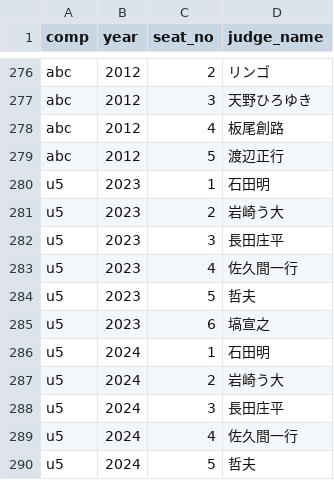
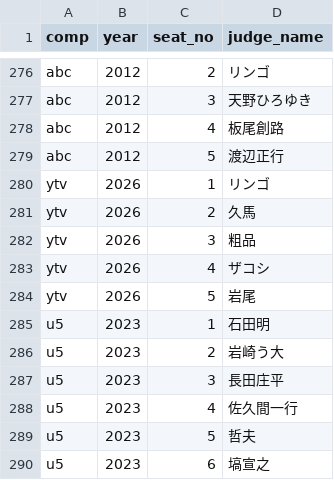
Before and after one commit to gmmtea/owarai-data, a CSV file: seed_csv/edition_judges.csv, drawn as a sheet; only a part is shown, gaps mark what is left out; the shorter side is filled out with more unchanged rows.

```diff
--- a/seed_csv/edition_judges.csv
+++ b/seed_csv/edition_judges.csv
@@ -279,2 +279,7 @@ abc,2012,4,板尾創路
 abc,2012,5,渡辺正行
+ytv,2026,1,リンゴ
+ytv,2026,2,久馬
+ytv,2026,3,粗品
+ytv,2026,4,ザコシ
+ytv,2026,5,岩尾
 u5,2023,1,石田明
```
Also changed, not shown: seed_csv/final_results.csv, seed_csv/judge_scores.csv, 2 other files.
